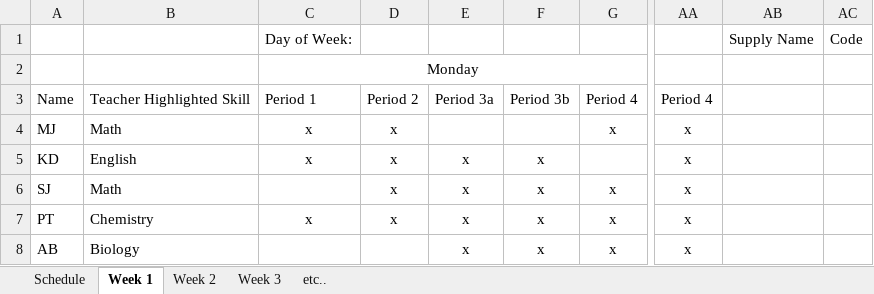
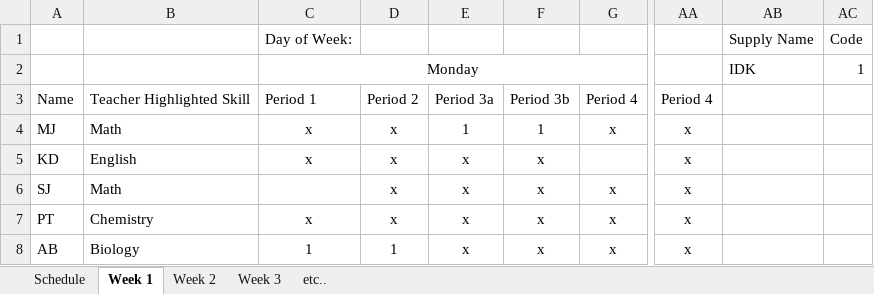
Before and after one commit to Zach-Smith/CS2043-Team-6-Project, an Excel workbook: Worksheet_Processing/Workbook-Term2017-2018W.xlsx, sheet Week 1, drawn as a sheet; only a part is shown, gaps mark what is left out; values as stored, in another font and other column widths than the file's, no borders; the diff names each change by its address in the sheet, - before the commit and + after, or states it on an @@ line.

```diff
--- a/Worksheet_Processing/Workbook-Term2017-2018W.xlsx (sheet Week 1)
+++ b/Worksheet_Processing/Workbook-Term2017-2018W.xlsx (sheet Week 1)
-AB2: (empty)
+AB2: IDK
-AC2: (empty)
+AC2: 1
-E4: (empty)
+E4: 1
-F4: (empty)
+F4: 1
-C8: (empty)
+C8: 1
-D8: (empty)
+D8: 1
```
Also changed, not shown: Worksheet_Processing/OnCall_Tallies_Example_edited.xlsx, Worksheet_Processing/updated-file.xlsx, 5 other files.
